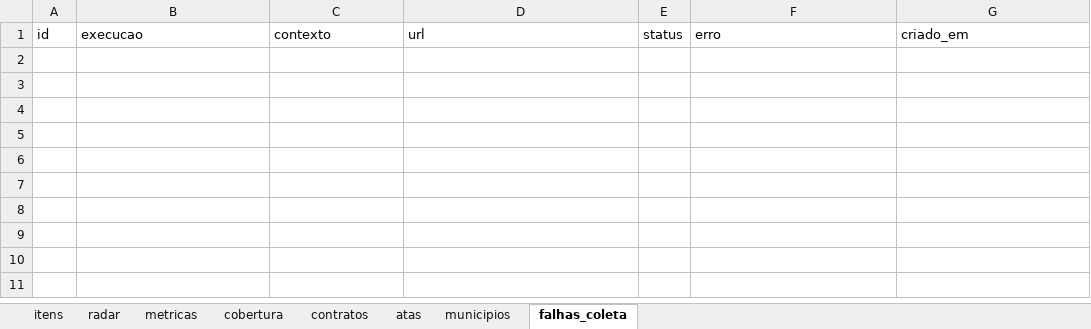
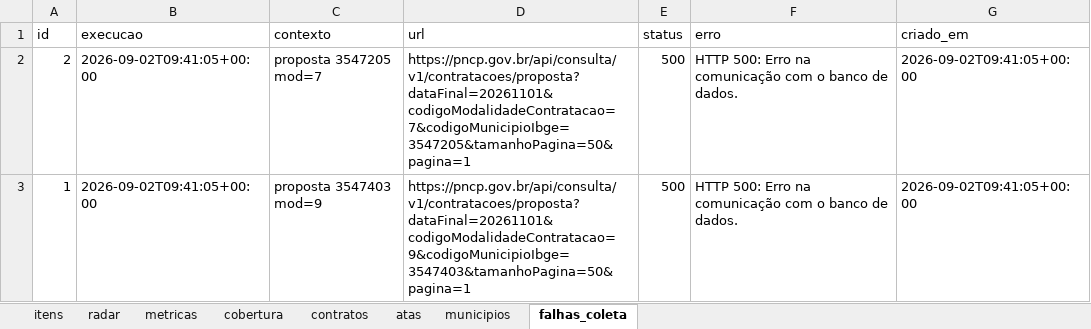
Before and after one commit to hub-ramos/licitacao, an Excel workbook: dados/licitacoes.xlsx, sheet falhas_coleta, drawn as a sheet; values as stored, in another font and other column widths than the file's, no borders; the diff names each change by its address in the sheet, - before the commit and + after, or states it on an @@ line.

```diff
--- a/dados/licitacoes.xlsx (sheet falhas_coleta)
+++ b/dados/licitacoes.xlsx (sheet falhas_coleta)
+row 2: 2 | 2026-09-02T09:41:05+00:00 | proposta 3547205 mod=7 | https://pncp.gov.br/api/consulta/v1/contratacoes/proposta?dataFinal=20261101&codigoModalidadeContratacao=7&codigoMunicipioIbge=3547205&tamanhoPagina=50&pagina=1 | 500 | HTTP 500: Erro na comunicação com o banco de dados. | 2026-09-02T09:41:05+00:00
+row 3: 1 | 2026-09-02T09:41:05+00:00 | proposta 3547403 mod=9 | https://pncp.gov.br/api/consulta/v1/contratacoes/proposta?dataFinal=20261101&codigoModalidadeContratacao=9&codigoMunicipioIbge=3547403&tamanhoPagina=50&pagina=1 | 500 | HTTP 500: Erro na comunicação com o banco de dados. | 2026-09-02T09:41:05+00:00
```
Also changed, not shown: sheet itens, sheet radar, sheet metricas, 6 other files.
